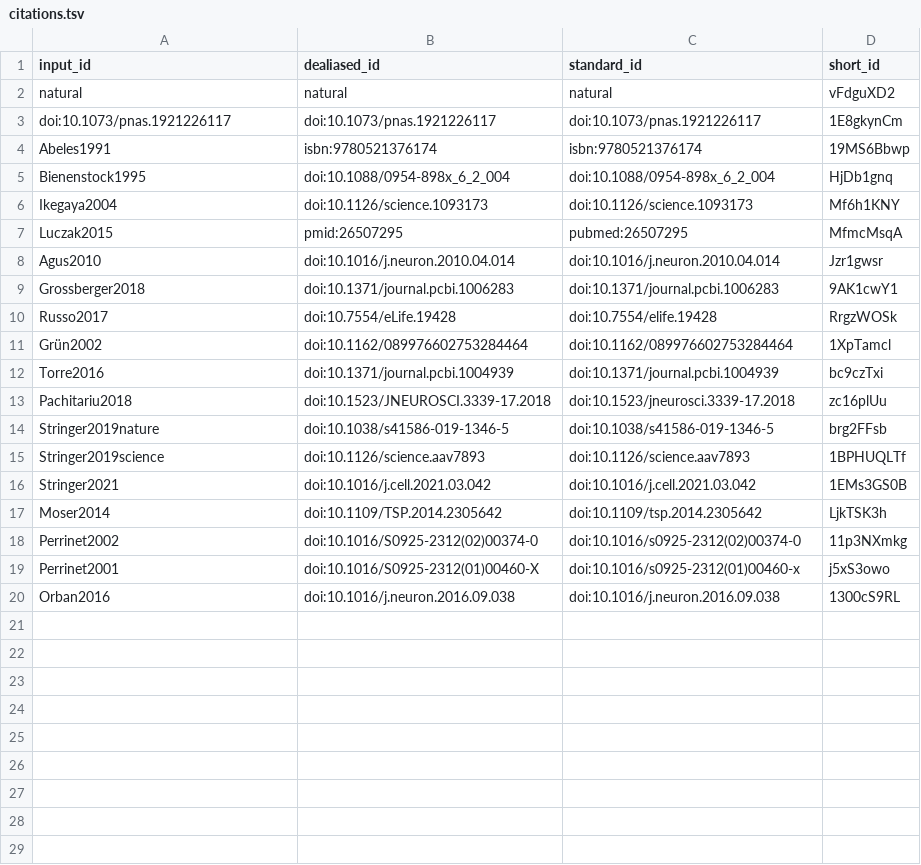
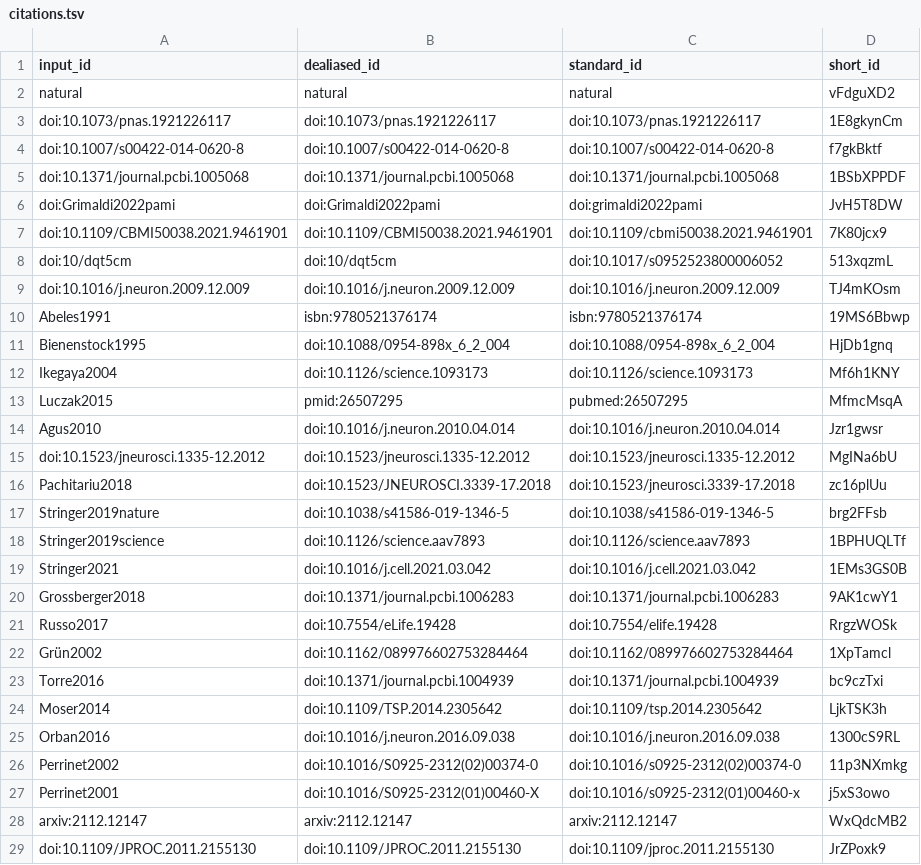
Before and after one commit to SpikeAI/2022-10-04_polychronies_OBSOLETE, a TSV file: citations.tsv, drawn as a sheet.

```diff
--- a/citations.tsv
+++ b/citations.tsv
@@ -3,2 +3,8 @@ natural	natural	natural	vFdguXD2
 doi:10.1073/pnas.1921226117	doi:10.1073/pnas.1921226117	doi:10.1073/pnas.1921226117	1E8gkynCm
+doi:10.1007/s00422-014-0620-8	doi:10.1007/s00422-014-0620-8	doi:10.1007/s00422-014-0620-8	f7gkBktf
+doi:10.1371/journal.pcbi.1005068	doi:10.1371/journal.pcbi.1005068	doi:10.1371/journal.pcbi.1005068	1BSbXPPDF
+doi:Grimaldi2022pami	doi:Grimaldi2022pami	doi:grimaldi2022pami	JvH5T8DW
+doi:10.1109/CBMI50038.2021.9461901	doi:10.1109/CBMI50038.2021.9461901	doi:10.1109/cbmi50038.2021.9461901	7K80jcx9
+doi:10/dqt5cm	doi:10/dqt5cm	doi:10.1017/s0952523800006052	513xqzmL
+doi:10.1016/j.neuron.2009.12.009	doi:10.1016/j.neuron.2009.12.009	doi:10.1016/j.neuron.2009.12.009	TJ4mKOsm
 Abeles1991	isbn:9780521376174	isbn:9780521376174	19MS6Bbwp
@@ -8,2 +14,7 @@ Luczak2015	pmid:26507295	pubmed:26507295	MfmcMsqA
 Agus2010	doi:10.1016/j.neuron.2010.04.014	doi:10.1016/j.neuron.2010.04.014	Jzr1gwsr
+doi:10.1523/jneurosci.1335-12.2012	doi:10.1523/jneurosci.1335-12.2012	doi:10.1523/jneurosci.1335-12.2012	MgINa6bU
+Pachitariu2018	doi:10.1523/JNEUROSCI.3339-17.2018	doi:10.1523/jneurosci.3339-17.2018	zc16plUu
+Stringer2019nature	doi:10.1038/s41586-019-1346-5	doi:10.1038/s41586-019-1346-5	brg2FFsb
+Stringer2019science	doi:10.1126/science.aav7893	doi:10.1126/science.aav7893	1BPHUQLTf
+Stringer2021	doi:10.1016/j.cell.2021.03.042	doi:10.1016/j.cell.2021.03.042	1EMs3GS0B
 Grossberger2018	doi:10.1371/journal.pcbi.1006283	doi:10.1371/journal.pcbi.1006283	9AK1cwY1
@@ -12,9 +23,7 @@ Grün2002	doi:10.1162/089976602753284464	doi:10.1162/089976602753284464	1XpTamcl
 Torre2016	doi:10.1371/journal.pcbi.1004939	doi:10.1371/journal.pcbi.1004939	bc9czTxi
-Pachitariu2018	doi:10.1523/JNEUROSCI.3339-17.2018	doi:10.1523/jneurosci.3339-17.2018	zc16plUu
-Stringer2019nature	doi:10.1038/s41586-019-1346-5	doi:10.1038/s41586-019-1346-5	brg2FFsb
-Stringer2019science	doi:10.1126/science.aav7893	doi:10.1126/science.aav7893	1BPHUQLTf
-Stringer2021	doi:10.1016/j.cell.2021.03.042	doi:10.1016/j.cell.2021.03.042	1EMs3GS0B
 Moser2014	doi:10.1109/TSP.2014.2305642	doi:10.1109/tsp.2014.2305642	LjkTSK3h
+Orban2016	doi:10.1016/j.neuron.2016.09.038	doi:10.1016/j.neuron.2016.09.038	1300cS9RL
 Perrinet2002	doi:10.1016/S0925-2312(02)00374-0	doi:10.1016/s0925-2312(02)00374-0	11p3NXmkg
 Perrinet2001	doi:10.1016/S0925-2312(01)00460-X	doi:10.1016/s0925-2312(01)00460-x	j5xS3owo
-Orban2016	doi:10.1016/j.neuron.2016.09.038	doi:10.1016/j.neuron.2016.09.038	1300cS9RL
+arxiv:2112.12147	arxiv:2112.12147	arxiv:2112.12147	WxQdcMB2
+doi:10.1109/JPROC.2011.2155130	doi:10.1109/JPROC.2011.2155130	doi:10.1109/jproc.2011.2155130	JrZPoxk9
```
Also changed, not shown: 7 other files.
